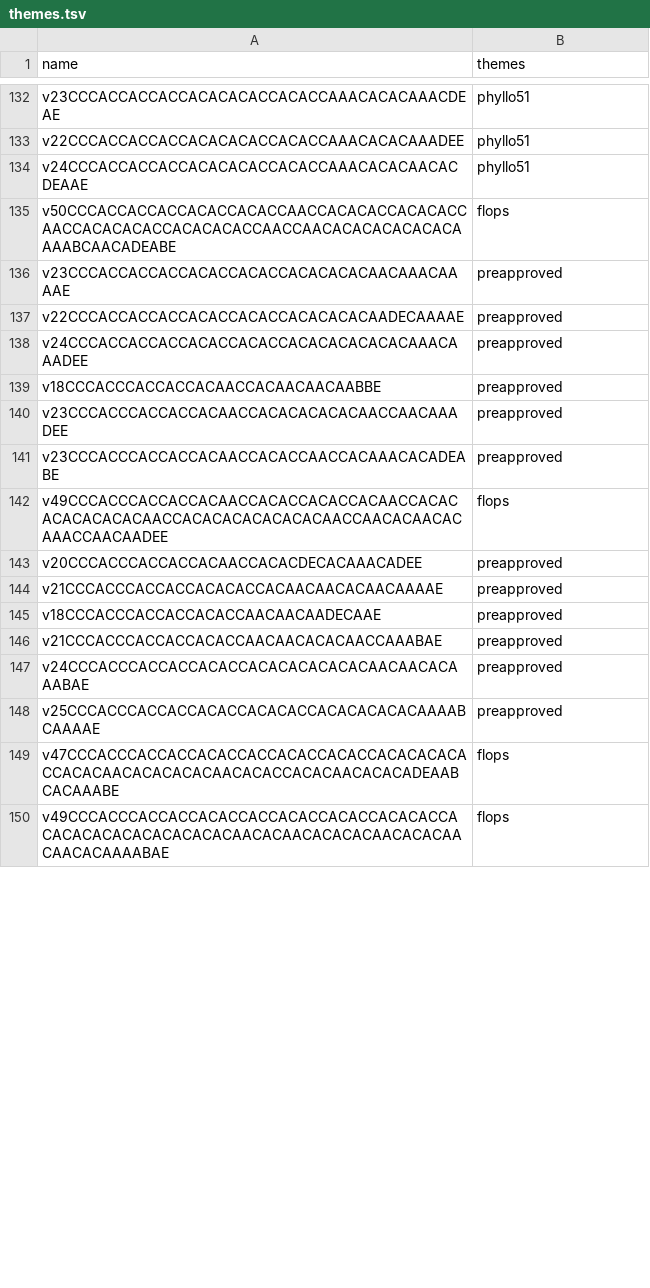
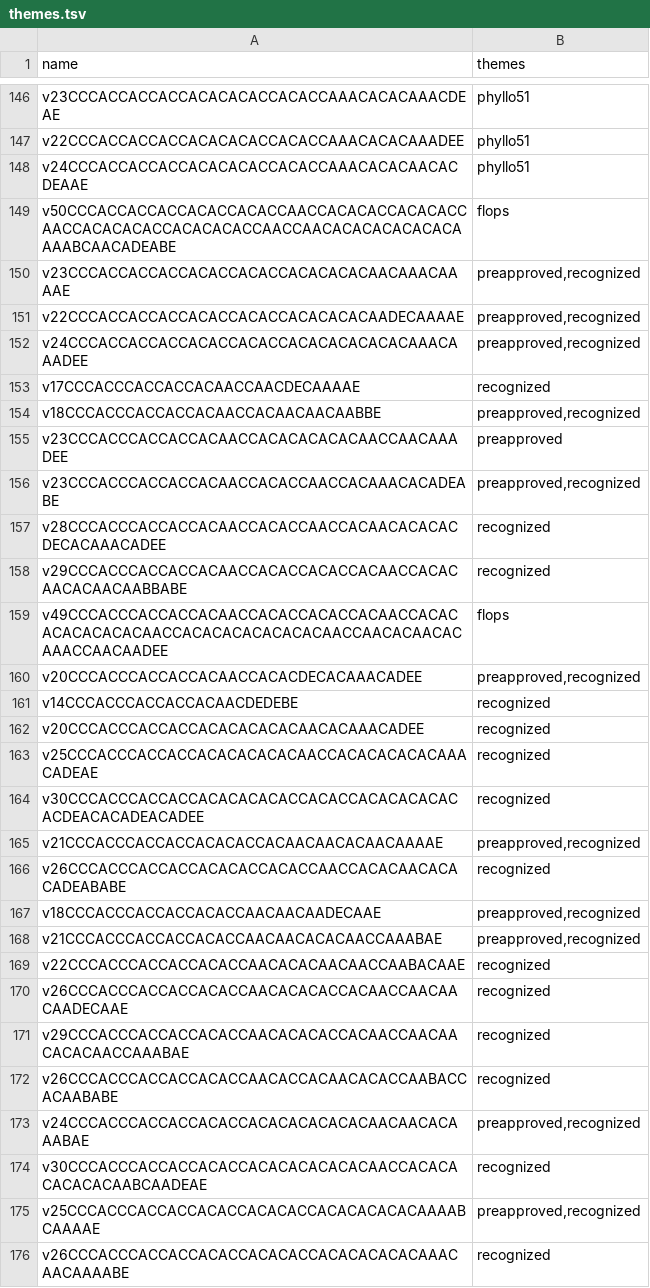
Before and after one commit to peterdoyle1717/neoplatonic-atlas, a TSV file: data/themes.tsv, drawn as a sheet; only a part is shown, gaps mark what is left out; the shorter side is filled out with more unchanged rows; addresses are those after the commit; the diff covers the shown part only; the diff names each change by its address in the sheet, - before the commit and + after, or states it on an @@ line.

```diff
--- a/data/themes.tsv
+++ b/data/themes.tsv
-B150:B152 (themes): preapproved
+B150:B152 (themes): preapproved,recognized
+row 153: v17CCCACCCACCACCACAACCAACDECAAAAE | recognized
-B154 (themes): preapproved
+B154 (themes): preapproved,recognized
-B156 (themes): preapproved
+B156 (themes): preapproved,recognized
+row 157: v28CCCACCCACCACCACAACCACACCAACCACAACACACACDECACAAACADEE | recognized
+row 158: v29CCCACCCACCACCACAACCACACCACACCACAACCACACAACACAACAABBABE | recognized
-B160 (themes): preapproved
+B160 (themes): preapproved,recognized
+row 161: v14CCCACCCACCACCACAACDEDEBE | recognized
+row 162: v20CCCACCCACCACCACACACACACAACACAAACADEE | recognized
+row 163: v25CCCACCCACCACCACACACACACAACCACACACACACAAACADEAE | recognized
+row 164: v30CCCACCCACCACCACACACACACCACACCACACACACACACDEACACADEACADEE | recognized
-B165 (themes): preapproved
+B165 (themes): preapproved,recognized
+row 166: v26CCCACCCACCACCACACACCACACCAACCACACAACACACADEABABE | recognized
-B167:B168 (themes): preapproved
+B167:B168 (themes): preapproved,recognized
+row 169: v22CCCACCCACCACCACACCAACACACAACAACCAABACAAE | recognized
+row 170: v26CCCACCCACCACCACACCAACACACACCACAACCAACAACAADECAAE | recognized
+row 171: v29CCCACCCACCACCACACCAACACACACCACAACCAACAACACACAACCAAABAE | recognized
+row 172: v26CCCACCCACCACCACACCAACACCACAACACACCAABACCACAABABE | recognized
-B173 (themes): preapproved
+B173 (themes): preapproved,recognized
+row 174: v30CCCACCCACCACCACACCACACACACACACAACCACACACACACACAABCAADEAE | recognized
-B175 (themes): preapproved
+B175 (themes): preapproved,recognized
+row 176: v26CCCACCCACCACCACACCACACACCACACACACACAAACAACAAAABE | recognized
```
Also changed, not shown: 24 added rows and 46 edited cells elsewhere in this file, data/symmetry.tsv, 3 other files.
